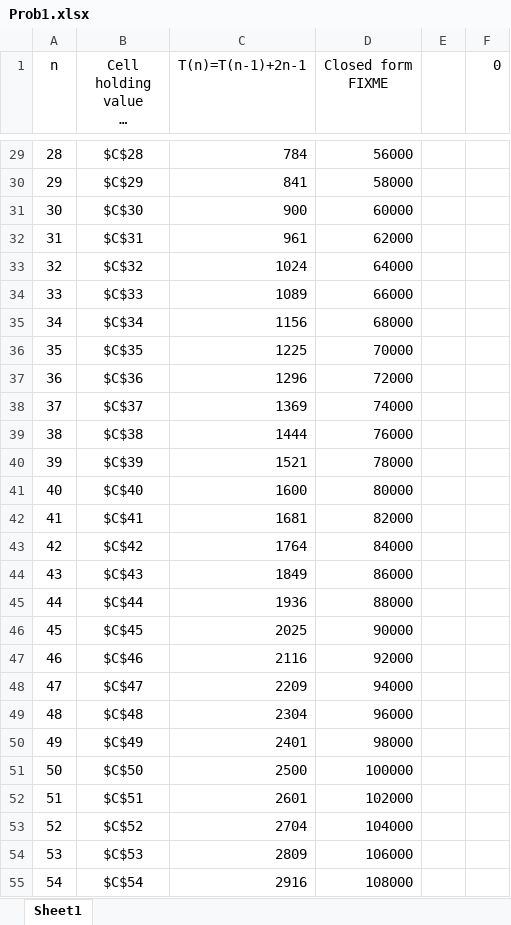
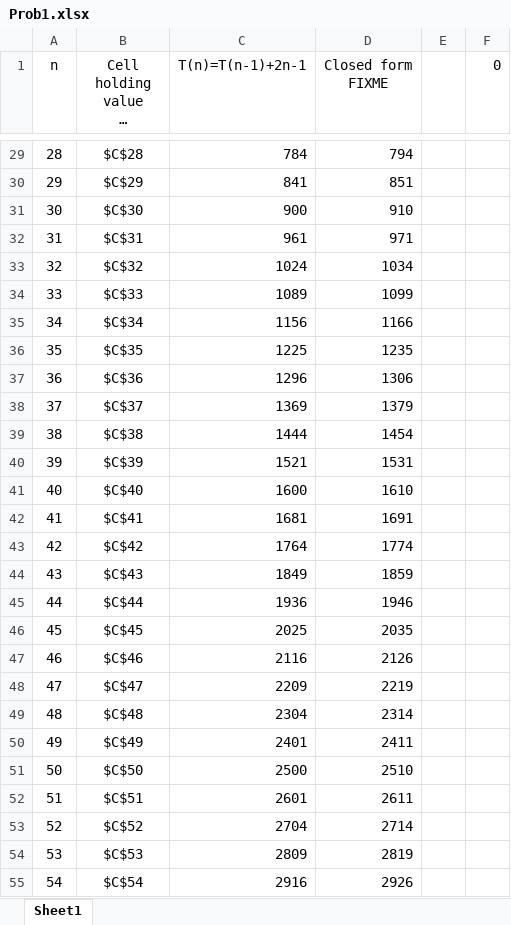
Before and after one commit to kateharline/algo_n_data_struct, an Excel workbook: studios/studio4/Prob1.xlsx, sheet Sheet1, drawn as a sheet; only a part is shown, gaps mark what is left out; long unchanged cells end in …; values as stored, in another font and other column widths than the file's, no borders; charts and pictures not drawn; the diff covers the shown part only; the diff names each change by its address in the sheet, - before the commit and + after, or states it on an @@ line.

```diff
--- a/studios/studio4/Prob1.xlsx (sheet Sheet1)
+++ b/studios/studio4/Prob1.xlsx (sheet Sheet1)
-D29 (Closed form FIXME): 56000
+D29 (Closed form FIXME): 794
-D30 (Closed form FIXME): 58000
+D30 (Closed form FIXME): 851
-D31 (Closed form FIXME): 60000
+D31 (Closed form FIXME): 910
-D32 (Closed form FIXME): 62000
+D32 (Closed form FIXME): 971
-D33 (Closed form FIXME): 64000
+D33 (Closed form FIXME): 1034
-D34 (Closed form FIXME): 66000
+D34 (Closed form FIXME): 1099
-D35 (Closed form FIXME): 68000
+D35 (Closed form FIXME): 1166
-D36 (Closed form FIXME): 70000
+D36 (Closed form FIXME): 1235
-D37 (Closed form FIXME): 72000
+D37 (Closed form FIXME): 1306
-D38 (Closed form FIXME): 74000
+D38 (Closed form FIXME): 1379
-D39 (Closed form FIXME): 76000
+D39 (Closed form FIXME): 1454
-D40 (Closed form FIXME): 78000
+D40 (Closed form FIXME): 1531
-D41 (Closed form FIXME): 80000
+D41 (Closed form FIXME): 1610
-D42 (Closed form FIXME): 82000
+D42 (Closed form FIXME): 1691
-D43 (Closed form FIXME): 84000
+D43 (Closed form FIXME): 1774
-D44 (Closed form FIXME): 86000
+D44 (Closed form FIXME): 1859
-D45 (Closed form FIXME): 88000
+D45 (Closed form FIXME): 1946
-D46 (Closed form FIXME): 90000
+D46 (Closed form FIXME): 2035
-D47 (Closed form FIXME): 92000
+D47 (Closed form FIXME): 2126
-D48 (Closed form FIXME): 94000
+D48 (Closed form FIXME): 2219
-D49 (Closed form FIXME): 96000
+D49 (Closed form FIXME): 2314
-D50 (Closed form FIXME): 98000
+D50 (Closed form FIXME): 2411
-D51 (Closed form FIXME): 100000
+D51 (Closed form FIXME): 2510
-D52 (Closed form FIXME): 102000
+D52 (Closed form FIXME): 2611
-D53 (Closed form FIXME): 104000
+D53 (Closed form FIXME): 2714
-D54 (Closed form FIXME): 106000
+D54 (Closed form FIXME): 2819
-D55 (Closed form FIXME): 108000
+D55 (Closed form FIXME): 2926
```
Also changed, not shown: 485 edited cells elsewhere in this sheet, charts or pictures, studios/studio4/Prob2.xlsx, studios/studio4/Prob3.xlsx, 1 other file.
